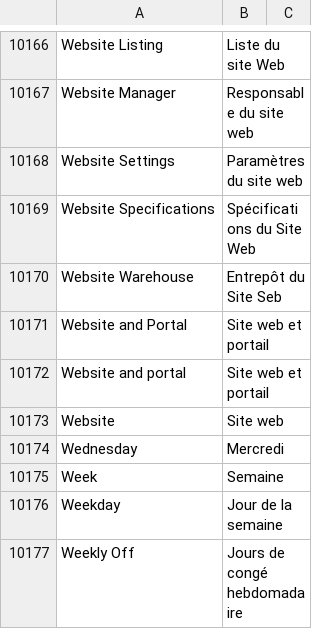
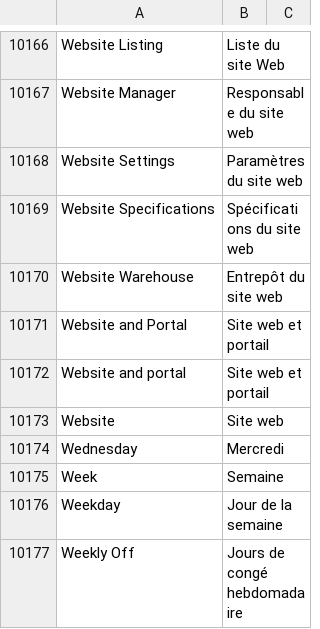
Before and after one commit to noec764/erpnext, a CSV file: erpnext/translations/fr.csv, drawn as a sheet; only a part is shown, gaps mark what is left out.

```diff
--- a/erpnext/translations/fr.csv
+++ b/erpnext/translations/fr.csv
@@ -10538,4 +10538,4 @@ Website Manager,Responsable du site web,
 Website Settings,Paramètres du site web,
-Website Specifications,Spécifications du Site Web,
-Website Warehouse,Entrepôt du Site Seb,
+Website Specifications,Spécifications du site web,
+Website Warehouse,Entrepôt du site web,
 Website and Portal,Site web et portail,
```
Also changed, not shown: 11 other files.
